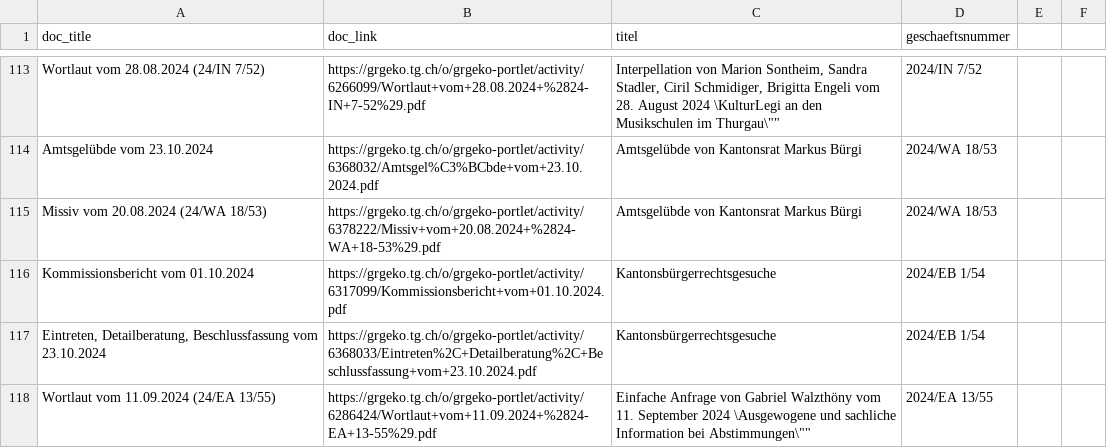
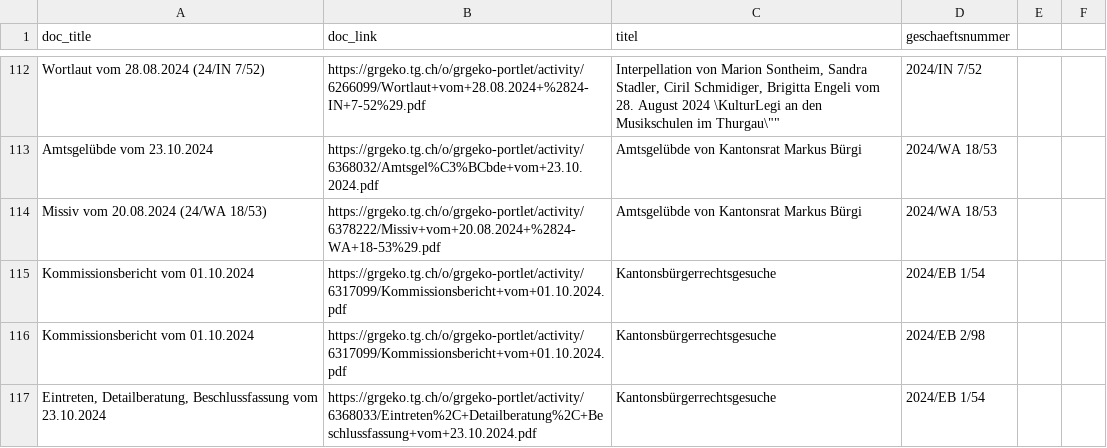
Before and after one commit to ogdtg/vorstossdaten_scrape, a CSV file: dokumente.csv, drawn as a sheet; only a part is shown, gaps mark what is left out; the shorter side is filled out with more unchanged rows; the diff covers the shown part only.

```diff
--- a/dokumente.csv
+++ b/dokumente.csv
@@ -116,2 +115,3 @@
 "Kommissionsbericht vom 01.10.2024","https://grgeko.tg.ch/o/grgeko-portlet/activity/6317099/Kommissionsbericht+vom+01.10.2024.pdf","Kantonsbürgerrechtsgesuche","2024/EB 1/54"
+"Kommissionsbericht vom 01.10.2024","https://grgeko.tg.ch/o/grgeko-portlet/activity/6317099/Kommissionsbericht+vom+01.10.2024.pdf","Kantonsbürgerrechtsgesuche","2024/EB 2/98"
 "Eintreten, Detailberatung, Beschlussfassung vom 23.10.2024","https://grgeko.tg.ch/o/grgeko-portlet/activity/6368033/Eintreten%2C+Detailberatung%2C+Beschlussfassung+vom+23.10.2024.pdf","Kantonsbürgerrechtsgesuche","2024/EB 1/54"
```
Also changed, not shown: 4 added rows, 1 removed row and 1 moved row elsewhere in this file, geschaefte.csv, 1 other file.
